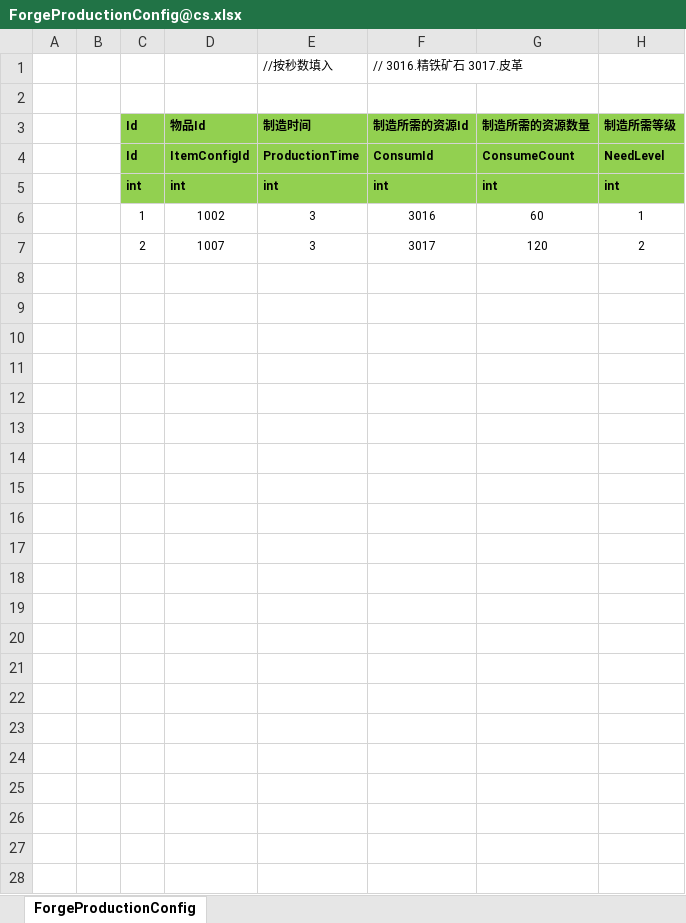
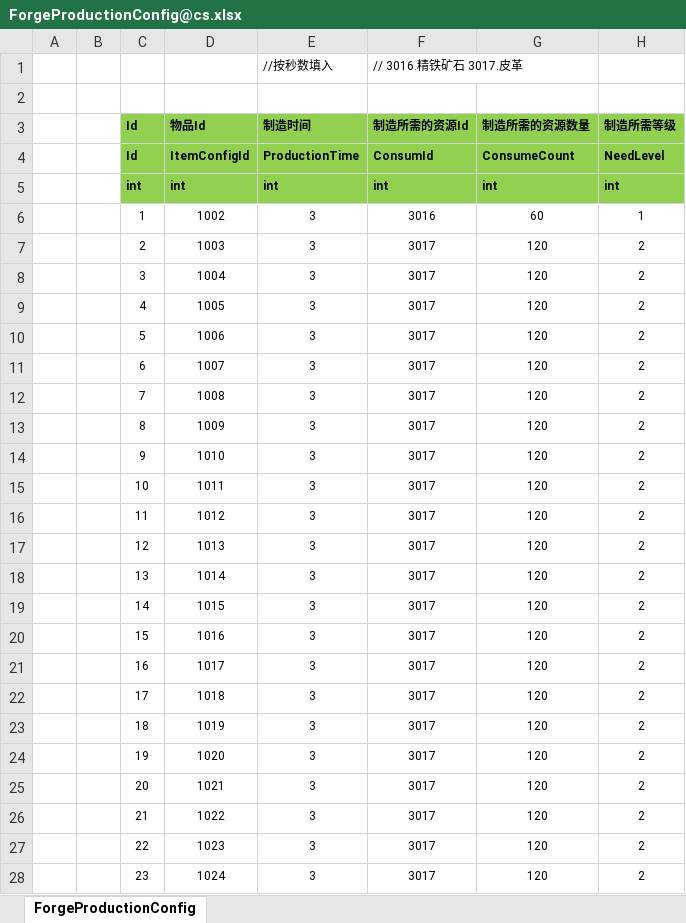
Before and after one commit to FortuneCat0v0/UtopiaOnline, an Excel workbook: Excel/ForgeProductionConfig@cs.xlsx, sheet ForgeProductionConfig, drawn as a sheet; values as stored, in another font and other column widths than the file's, no borders; the diff names each change by its address in the sheet, - before the commit and + after, or states it on an @@ line.

```diff
--- a/Excel/ForgeProductionConfig@cs.xlsx (sheet ForgeProductionConfig)
+++ b/Excel/ForgeProductionConfig@cs.xlsx (sheet ForgeProductionConfig)
-D7 (物品Id): 1007
+D7 (物品Id): 1003
+row 8:  |  | 3 | 1004 | 3 | 3017 | 120 | 2
+row 9:  |  | 4 | 1005 | 3 | 3017 | 120 | 2
+row 10:  |  | 5 | 1006 | 3 | 3017 | 120 | 2
+row 11:  |  | 6 | 1007 | 3 | 3017 | 120 | 2
+row 12:  |  | 7 | 1008 | 3 | 3017 | 120 | 2
+row 13:  |  | 8 | 1009 | 3 | 3017 | 120 | 2
+row 14:  |  | 9 | 1010 | 3 | 3017 | 120 | 2
+row 15:  |  | 10 | 1011 | 3 | 3017 | 120 | 2
+row 16:  |  | 11 | 1012 | 3 | 3017 | 120 | 2
+row 17:  |  | 12 | 1013 | 3 | 3017 | 120 | 2
+row 18:  |  | 13 | 1014 | 3 | 3017 | 120 | 2
+row 19:  |  | 14 | 1015 | 3 | 3017 | 120 | 2
+row 20:  |  | 15 | 1016 | 3 | 3017 | 120 | 2
+row 21:  |  | 16 | 1017 | 3 | 3017 | 120 | 2
+row 22:  |  | 17 | 1018 | 3 | 3017 | 120 | 2
+row 23:  |  | 18 | 1019 | 3 | 3017 | 120 | 2
+row 24:  |  | 19 | 1020 | 3 | 3017 | 120 | 2
+row 25:  |  | 20 | 1021 | 3 | 3017 | 120 | 2
+row 26:  |  | 21 | 1022 | 3 | 3017 | 120 | 2
+row 27:  |  | 22 | 1023 | 3 | 3017 | 120 | 2
+row 28:  |  | 23 | 1024 | 3 | 3017 | 120 | 2
```
Also changed, not shown: Excel/BattleLevelConfig@cs.xlsx, Excel/ItemConfig@cs.xlsx, 23 other files.
